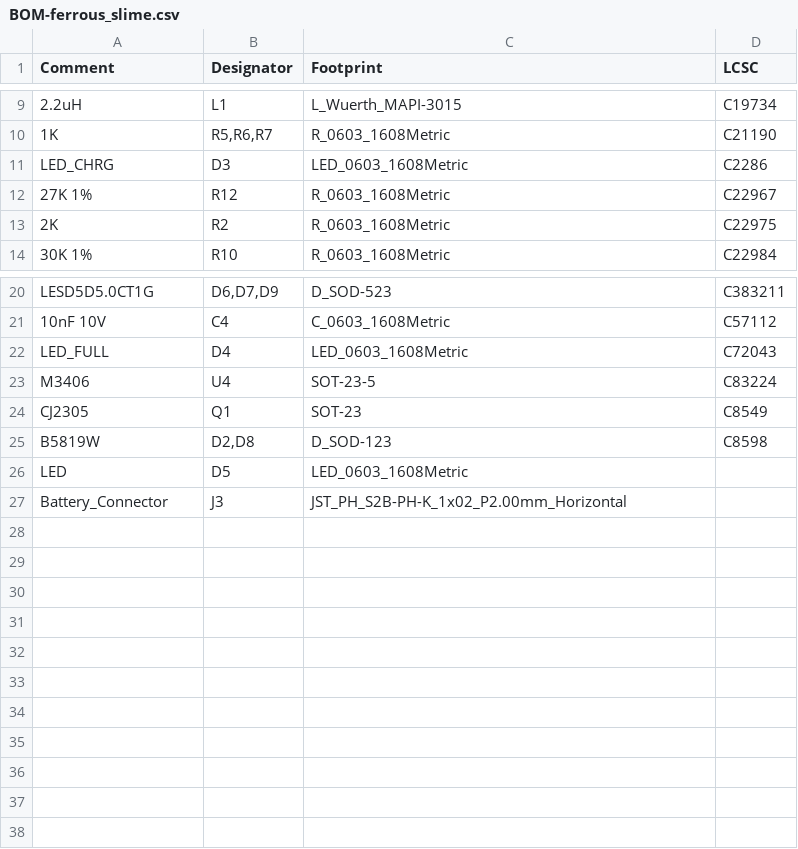
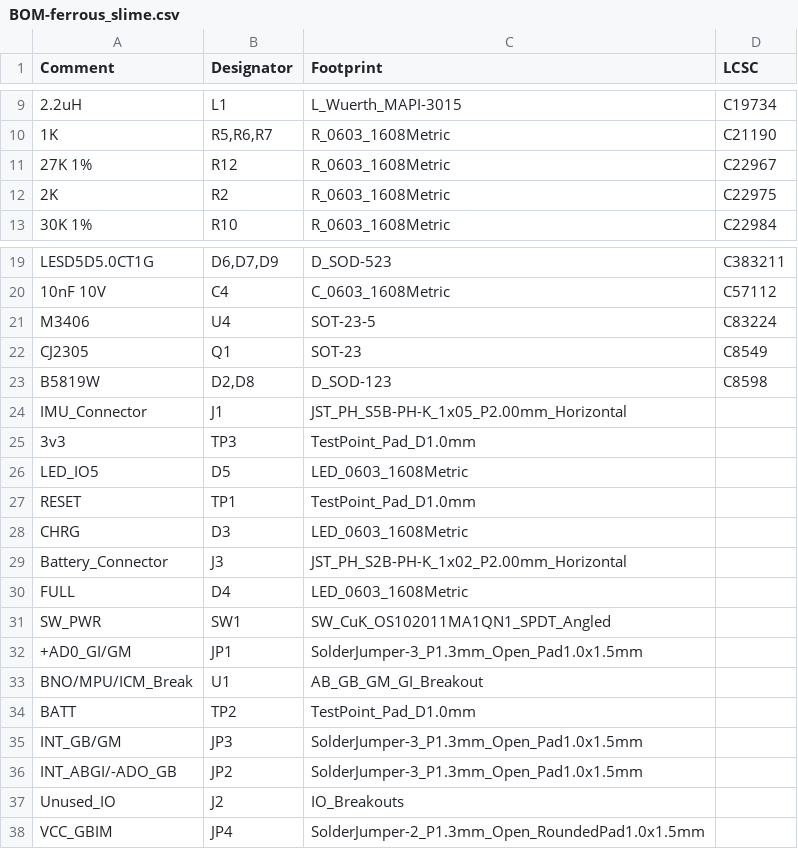
Before and after one commit to TheButlah/slimevr_pcb, a CSV file: hardware/ferrous_slime/jlcpcb/assembly/BOM-ferrous_slime.csv, drawn as a sheet; only a part is shown, gaps mark what is left out; removed rows and columns are numbered as before the commit, all else as after; the diff names each change by its address in the sheet, - before the commit and + after, or states it on an @@ line.

Commit message:
ferrous_slime: 0.2.0 (#20)

```diff
--- a/hardware/ferrous_slime/jlcpcb/assembly/BOM-ferrous_slime.csv
+++ b/hardware/ferrous_slime/jlcpcb/assembly/BOM-ferrous_slime.csv
-row 11: LED_CHRG | D3 | LED_0603_1608Metric | C2286
-row 22: LED_FULL | D4 | LED_0603_1608Metric | C72043
+row 24: IMU_Connector | J1 | JST_PH_S5B-PH-K_1x05_P2.00mm_Horizontal
+row 25: 3v3 | TP3 | TestPoint_Pad_D1.0mm
-A26 (Comment): LED
+A26 (Comment): LED_IO5
+row 27: RESET | TP1 | TestPoint_Pad_D1.0mm
+row 28: CHRG | D3 | LED_0603_1608Metric
+row 30: FULL | D4 | LED_0603_1608Metric
+row 31: SW_PWR | SW1 | SW_CuK_OS102011MA1QN1_SPDT_Angled
+row 32: +AD0_GI/GM | JP1 | SolderJumper-3_P1.3mm_Open_Pad1.0x1.5mm
+row 33: BNO/MPU/ICM_Break | U1 | AB_GB_GM_GI_Breakout
+row 34: BATT | TP2 | TestPoint_Pad_D1.0mm
+row 35: INT_GB/GM | JP3 | SolderJumper-3_P1.3mm_Open_Pad1.0x1.5mm
+row 36: INT_ABGI/-ADO_GB | JP2 | SolderJumper-3_P1.3mm_Open_Pad1.0x1.5mm
+row 37: Unused_IO | J2 | IO_Breakouts
+row 38: VCC_GBIM | JP4 | SolderJumper-2_P1.3mm_Open_RoundedPad1.0x1.5mm
```
Also changed, not shown: hardware/ferrous_slime/jlcpcb/assembly/POS-ferrous_slime.csv, 27 other files.
